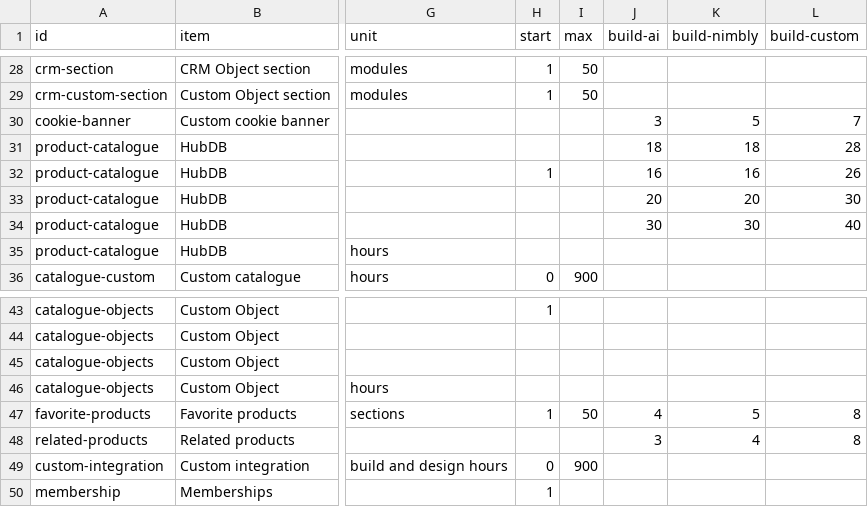
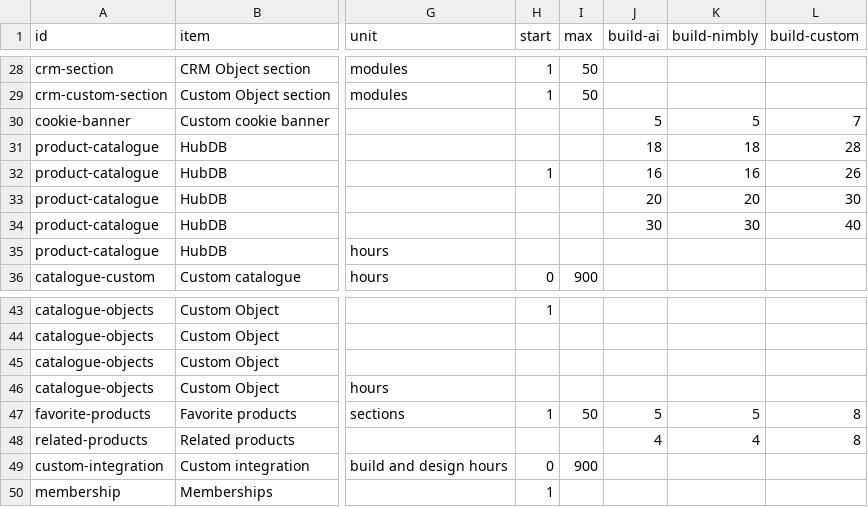
Before and after one commit to Resultify/website-packages, a CSV file: src/estimator.csv, drawn as a sheet; only a part is shown, gaps mark what is left out; the diff covers the shown part only; the diff names each change by its address in the sheet, - before the commit and + after, or states it on an @@ line.

```diff
--- a/src/estimator.csv
+++ b/src/estimator.csv
-J30 (build-ai): 3
+J30 (build-ai): 5
-J47 (build-ai): 4
+J47 (build-ai): 5
-J48 (build-ai): 3
+J48 (build-ai): 4
```
Also changed, not shown: 24 edited cells elsewhere in this file, 13 other files.
